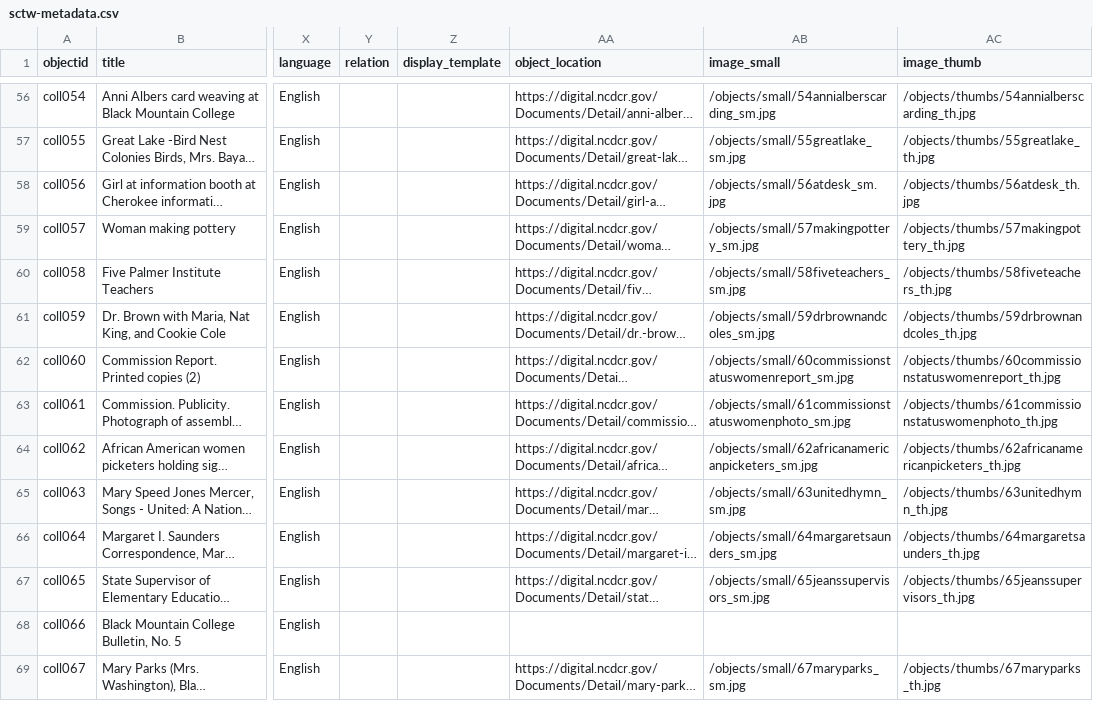
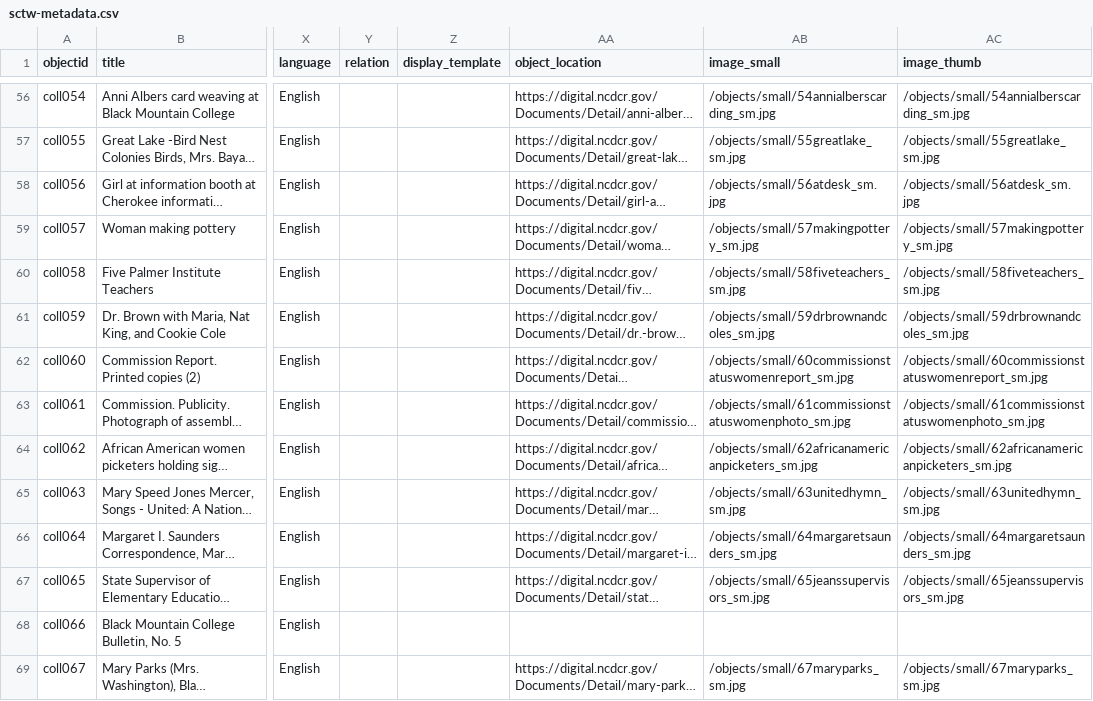
Before and after one commit to asmythe81/demo-repository, a CSV file: _data/sctw-metadata.csv, drawn as a sheet; only a part is shown, gaps mark what is left out; long unchanged cells end in …; the diff covers the shown part only; the diff names each change by its address in the sheet, - before the commit and + after, or states it on an @@ line.

```diff
--- a/_data/sctw-metadata.csv
+++ b/_data/sctw-metadata.csv
-AC56 (image_thumb): /objects/thumbs/54annialberscarding_th.jpg
+AC56 (image_thumb): /objects/small/54annialberscarding_sm.jpg
-AC57 (image_thumb): /objects/thumbs/55greatlake_th.jpg
+AC57 (image_thumb): /objects/small/55greatlake_sm.jpg
-AC58 (image_thumb): /objects/thumbs/56atdesk_th.jpg
+AC58 (image_thumb): /objects/small/56atdesk_sm.jpg
-AC59 (image_thumb): /objects/thumbs/57makingpottery_th.jpg
+AC59 (image_thumb): /objects/small/57makingpottery_sm.jpg
-AC60 (image_thumb): /objects/thumbs/58fiveteachers_th.jpg
+AC60 (image_thumb): /objects/small/58fiveteachers_sm.jpg
-AC61 (image_thumb): /objects/thumbs/59drbrownandcoles_th.jpg
+AC61 (image_thumb): /objects/small/59drbrownandcoles_sm.jpg
-AC62 (image_thumb): /objects/thumbs/60commissionstatuswomenreport_th.jpg
+AC62 (image_thumb): /objects/small/60commissionstatuswomenreport_sm.jpg
-AC63 (image_thumb): /objects/thumbs/61commissionstatuswomenphoto_th.jpg
+AC63 (image_thumb): /objects/small/61commissionstatuswomenphoto_sm.jpg
-AC64 (image_thumb): /objects/thumbs/62africanamericanpicketers_th.jpg
+AC64 (image_thumb): /objects/small/62africanamericanpicketers_sm.jpg
-AC65 (image_thumb): /objects/thumbs/63unitedhymn_th.jpg
+AC65 (image_thumb): /objects/small/63unitedhymn_sm.jpg
-AC66 (image_thumb): /objects/thumbs/64margaretsaunders_th.jpg
+AC66 (image_thumb): /objects/small/64margaretsaunders_sm.jpg
-AC67 (image_thumb): /objects/thumbs/65jeanssupervisors_th.jpg
+AC67 (image_thumb): /objects/small/65jeanssupervisors_sm.jpg
-AC69 (image_thumb): /objects/thumbs/67maryparks_th.jpg
+AC69 (image_thumb): /objects/small/67maryparks_sm.jpg
```
Also changed, not shown: 66 edited cells elsewhere in this file.
